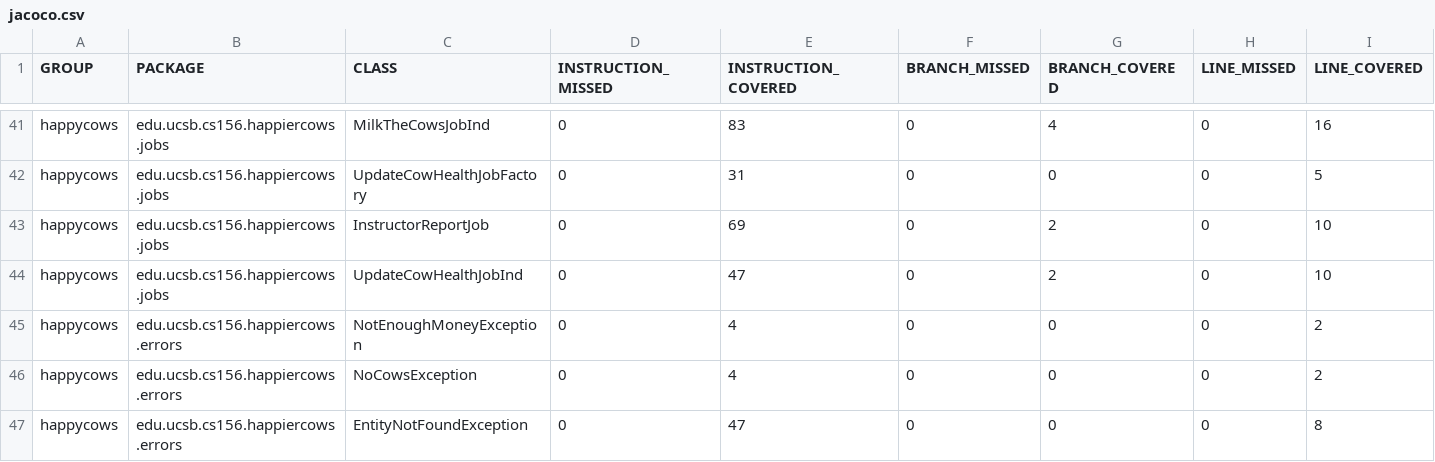
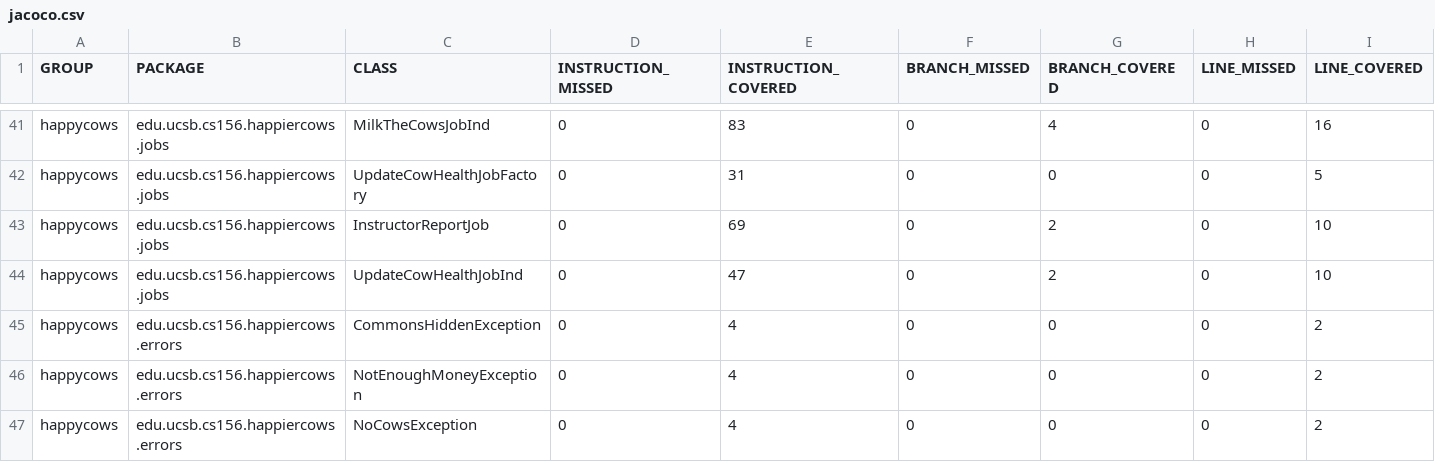
Before and after one commit to ucsb-cs156-s26/proj-happycows-s26-13, a CSV file: prs/44/jacoco/jacoco.csv, drawn as a sheet; only a part is shown, gaps mark what is left out; the shorter side is filled out with more unchanged rows; rows hold the shown columns only; the diff names each change by its address in the sheet, - before the commit and + after, or states it on an @@ line.

Commit message:
Deploying to gh-pages from @ ucsb-cs156-s26/proj-happycows-s26-13@17e737ca29785b84fd2d4c46a17938c8cf0780b7 🚀

```diff
--- a/prs/44/jacoco/jacoco.csv
+++ b/prs/44/jacoco/jacoco.csv
+row 45: happycows | edu.ucsb.cs156.happiercows.errors | CommonsHiddenException | 0 | 4 | 0 | 0 | 0 | 2
```
Also changed, not shown: 7 other files.
